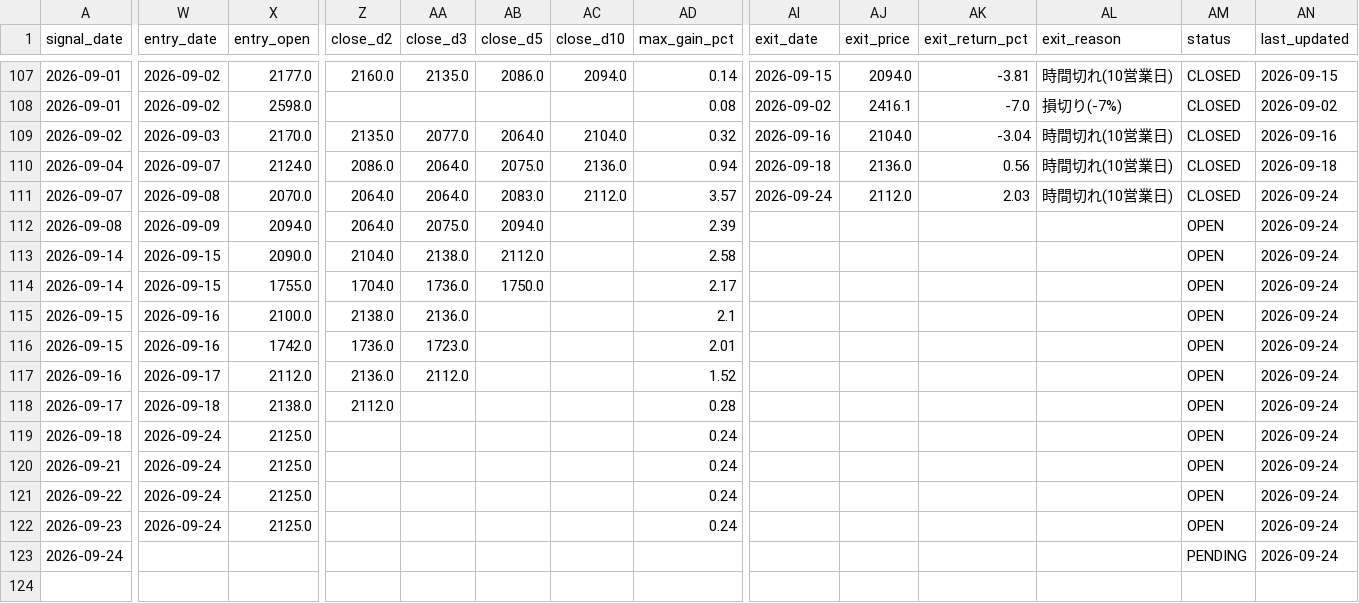
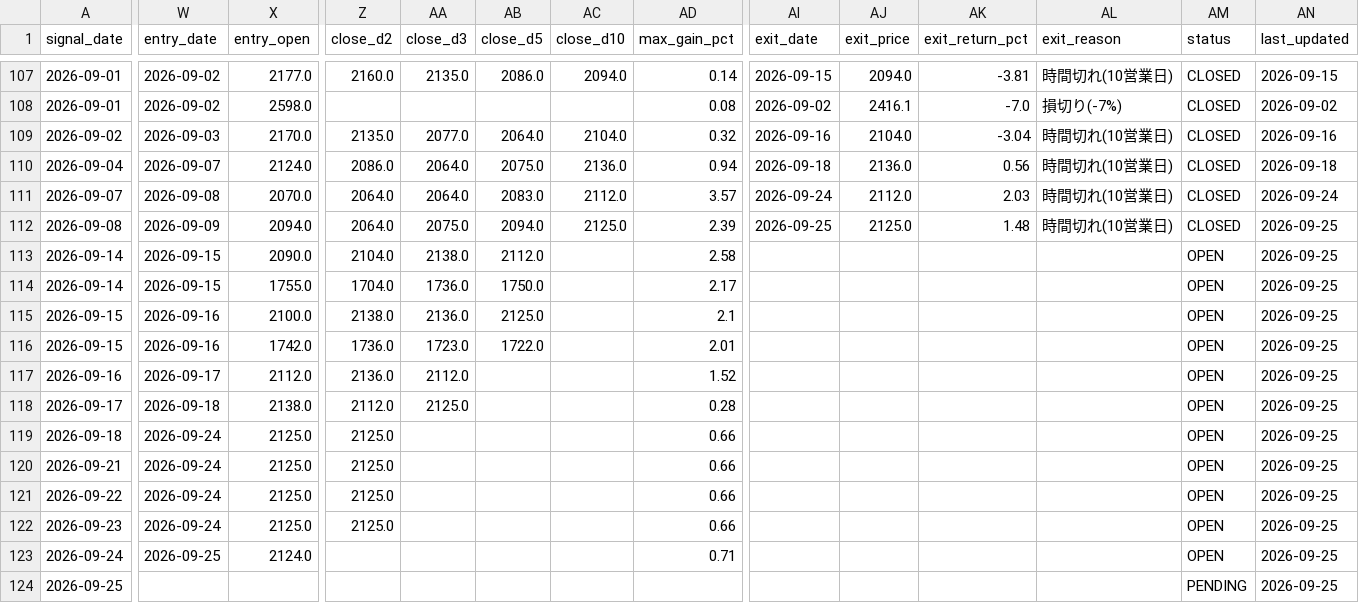
Before and after one commit to MANDAI0571/stock-news-monitor, a CSV file: data/trade_history.csv, drawn as a sheet; only a part is shown, gaps mark what is left out; rows hold the shown columns only; the diff covers the shown part only; the diff names each change by its address in the sheet, - before the commit and + after, or states it on an @@ line.

```diff
--- a/data/trade_history.csv
+++ b/data/trade_history.csv
-AC112 (close_d10): (empty)
+AC112 (close_d10): 2125.0
-AI112 (exit_date): (empty)
+AI112 (exit_date): 2026-09-25
-AJ112 (exit_price): (empty)
+AJ112 (exit_price): 2125.0
-AK112 (exit_return_pct): (empty)
+AK112 (exit_return_pct): 1.48
-AL112 (exit_reason): (empty)
+AL112 (exit_reason): 時間切れ(10営業日)
-AM112 (status): OPEN
+AM112 (status): CLOSED
-AN112:AN123 (last_updated): 2026-09-24
+AN112:AN123 (last_updated): 2026-09-25
-AB115 (close_d5): (empty)
+AB115 (close_d5): 2125.0
-AB116 (close_d5): (empty)
+AB116 (close_d5): 1722.0
-AA118 (close_d3): (empty)
+AA118 (close_d3): 2125.0
-Z119:Z122 (close_d2): (empty)
+Z119:Z122 (close_d2): 2125.0
-AD119:AD122 (max_gain_pct): 0.24
+AD119:AD122 (max_gain_pct): 0.66
-W123 (entry_date): (empty)
+W123 (entry_date): 2026-09-25
-X123 (entry_open): (empty)
+X123 (entry_open): 2124.0
-AD123 (max_gain_pct): (empty)
+AD123 (max_gain_pct): 0.71
-AM123 (status): PENDING
+AM123 (status): OPEN
+row 124: 2026-09-25 |  |  |  |  |  |  |  |  |  |  |  | PENDING | 2026-09-25
```
Also changed, not shown: 4 edited cells elsewhere in this file, 1 other file.
